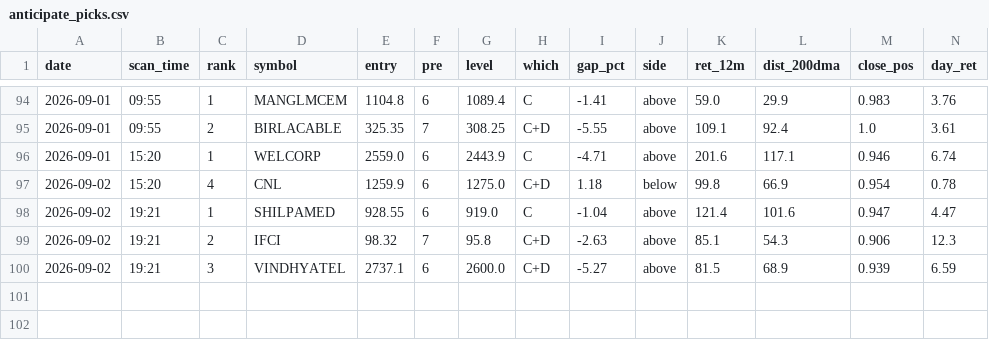
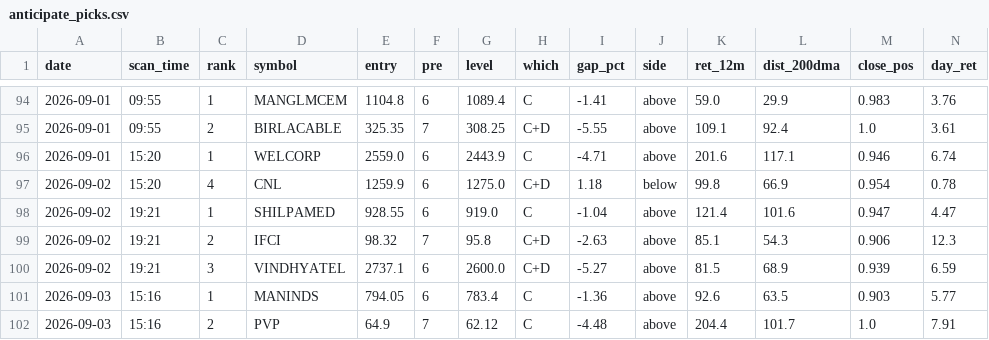
Before and after one commit to atikhalde/weekly, a CSV file: anticipate_picks.csv, drawn as a sheet; only a part is shown, gaps mark what is left out; rows hold the shown columns only; the diff names each change by its address in the sheet, - before the commit and + after, or states it on an @@ line.

```diff
--- a/anticipate_picks.csv
+++ b/anticipate_picks.csv
+row 101: 2026-09-03 | 15:16 | 1 | MANINDS | 794.05 | 6 | 783.4 | C | -1.36 | above | 92.6 | 63.5 | 0.903 | 5.77
+row 102: 2026-09-03 | 15:16 | 2 | PVP | 64.9 | 7 | 62.12 | C | -4.48 | above | 204.4 | 101.7 | 1.0 | 7.91
```
Also changed, not shown: btst_picks.csv, 1 other file.
